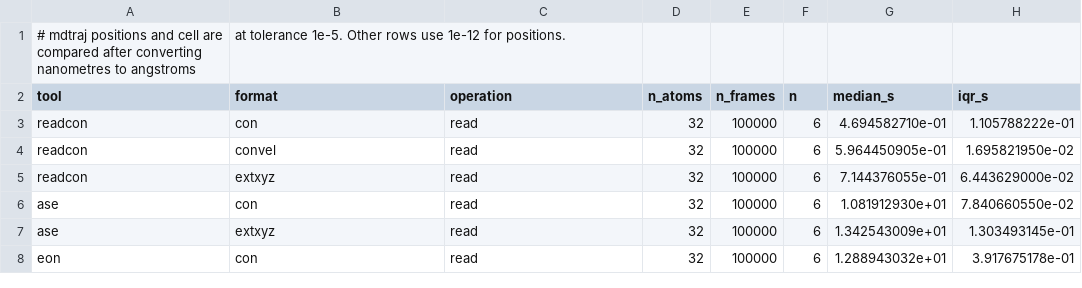
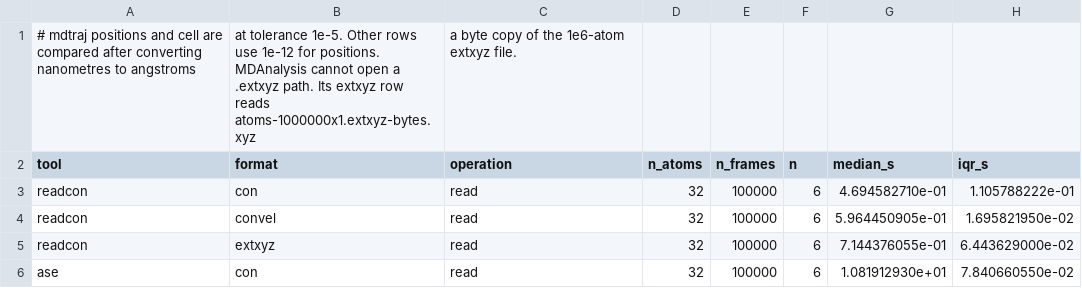
Before and after one commit to lode-org/readcon-core, a CSV file: bench/h2h/results/samefmt/table-100k.csv, drawn as a sheet; only a part is shown; the shorter side is filled out with more unchanged rows; the diff names each change by its address in the sheet, - before the commit and + after, or states it on an @@ line.

```diff
--- a/bench/h2h/results/samefmt/table-100k.csv
+++ b/bench/h2h/results/samefmt/table-100k.csv
-B1 (format): …for positions.
+B1 (format): …for positions. MDAnalysis cannot open a .extxyz path. Its extxyz row reads atoms-1000000x1.extxyz-bytes.xyz
-C1 (operation): (empty)
+C1 (operation): a byte copy of the 1e6-atom extxyz file.
```
Also changed, not shown: bench/h2h/results/samefmt/summary.csv, bench/h2h/results/samefmt/table-1e6.csv, 8 other files.
